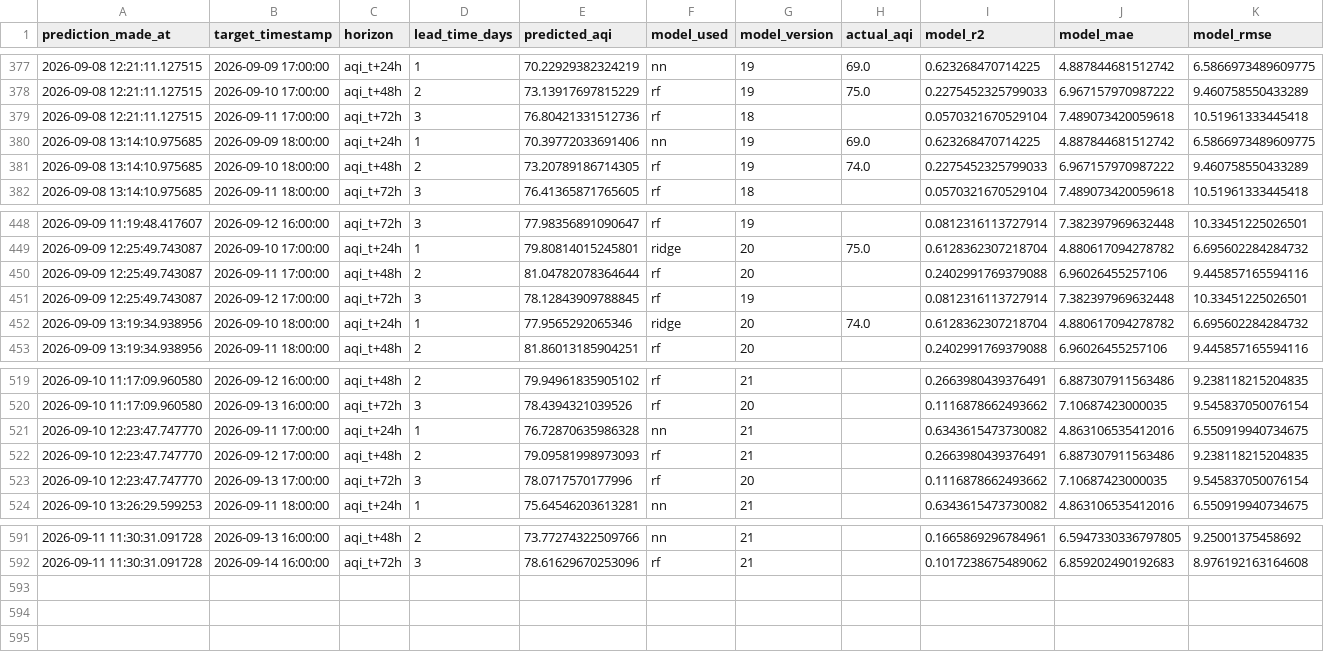
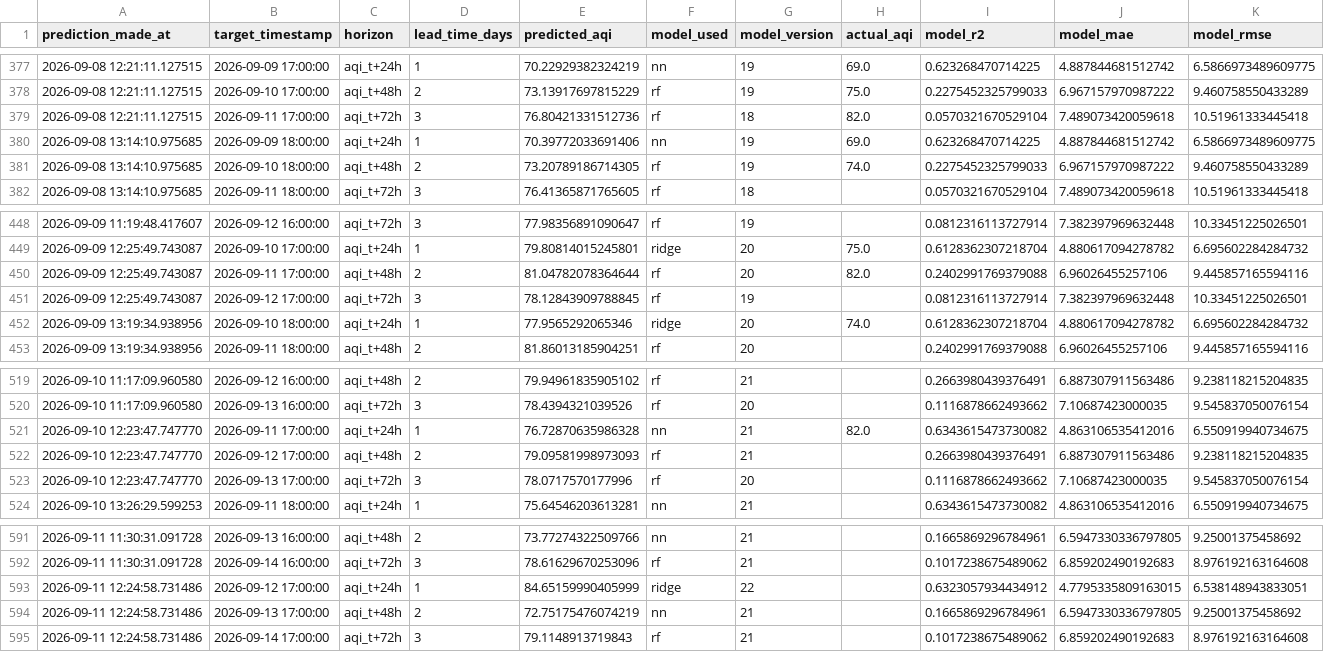
Before and after one commit to SyedAnasAzim/AQI-prediction, a CSV file: predictions_log.csv, drawn as a sheet; only a part is shown, gaps mark what is left out.

Commit message:
hourly inference: update predictions_log.csv and shap values

```diff
--- a/predictions_log.csv
+++ b/predictions_log.csv
@@ -378,3 +378,3 @@ prediction_made_at,target_timestamp,horizon,lead_time_days,predicted_aqi,model_u
 2026-09-08 12:21:11.127515,2026-09-10 17:00:00,aqi_t+48h,2,73.13917697815229,rf,19,75.0,0.2275452325799033,6.967157970987222,9.460758550433289
-2026-09-08 12:21:11.127515,2026-09-11 17:00:00,aqi_t+72h,3,76.80421331512736,rf,18,,0.0570321670529104,7.489073420059618,10.51961333445418
+2026-09-08 12:21:11.127515,2026-09-11 17:00:00,aqi_t+72h,3,76.80421331512736,rf,18,82.0,0.0570321670529104,7.489073420059618,10.51961333445418
 2026-09-08 13:14:10.975685,2026-09-09 18:00:00,aqi_t+24h,1,70.39772033691406,nn,19,69.0,0.623268470714225,4.887844681512742,6.5866973489609775
@@ -449,3 +449,3 @@ prediction_made_at,target_timestamp,horizon,lead_time_days,predicted_aqi,model_u
 2026-09-09 12:25:49.743087,2026-09-10 17:00:00,aqi_t+24h,1,79.80814015245801,ridge,20,75.0,0.6128362307218704,4.880617094278782,6.695602284284732
-2026-09-09 12:25:49.743087,2026-09-11 17:00:00,aqi_t+48h,2,81.04782078364644,rf,20,,0.2402991769379088,6.96026455257106,9.445857165594116
+2026-09-09 12:25:49.743087,2026-09-11 17:00:00,aqi_t+48h,2,81.04782078364644,rf,20,82.0,0.2402991769379088,6.96026455257106,9.445857165594116
 2026-09-09 12:25:49.743087,2026-09-12 17:00:00,aqi_t+72h,3,78.12843909788845,rf,19,,0.0812316113727914,7.382397969632448,10.33451225026501
@@ -520,3 +520,3 @@ prediction_made_at,target_timestamp,horizon,lead_time_days,predicted_aqi,model_u
 2026-09-10 11:17:09.960580,2026-09-13 16:00:00,aqi_t+72h,3,78.4394321039526,rf,20,,0.1116878662493662,7.10687423000035,9.545837050076154
-2026-09-10 12:23:47.747770,2026-09-11 17:00:00,aqi_t+24h,1,76.72870635986328,nn,21,,0.6343615473730082,4.863106535412016,6.550919940734675
+2026-09-10 12:23:47.747770,2026-09-11 17:00:00,aqi_t+24h,1,76.72870635986328,nn,21,82.0,0.6343615473730082,4.863106535412016,6.550919940734675
 2026-09-10 12:23:47.747770,2026-09-12 17:00:00,aqi_t+48h,2,79.09581998973093,rf,21,,0.2663980439376491,6.887307911563486,9.238118215204835
@@ -592 +592,4 @@ prediction_made_at,target_timestamp,horizon,lead_time_days,predicted_aqi,model_u
 2026-09-11 11:30:31.091728,2026-09-14 16:00:00,aqi_t+72h,3,78.61629670253096,rf,21,,0.1017238675489062,6.859202490192683,8.976192163164608
+2026-09-11 12:24:58.731486,2026-09-12 17:00:00,aqi_t+24h,1,84.65159990405999,ridge,22,,0.6323057934434912,4.7795335809163015,6.538148943833051
+2026-09-11 12:24:58.731486,2026-09-13 17:00:00,aqi_t+48h,2,72.75175476074219,nn,21,,0.1665869296784961,6.5947330336797805,9.25001375458692
+2026-09-11 12:24:58.731486,2026-09-14 17:00:00,aqi_t+72h,3,79.1148913719843,rf,21,,0.1017238675489062,6.859202490192683,8.976192163164608
```
Also changed, not shown: data/aqi_shap_values.csv.
